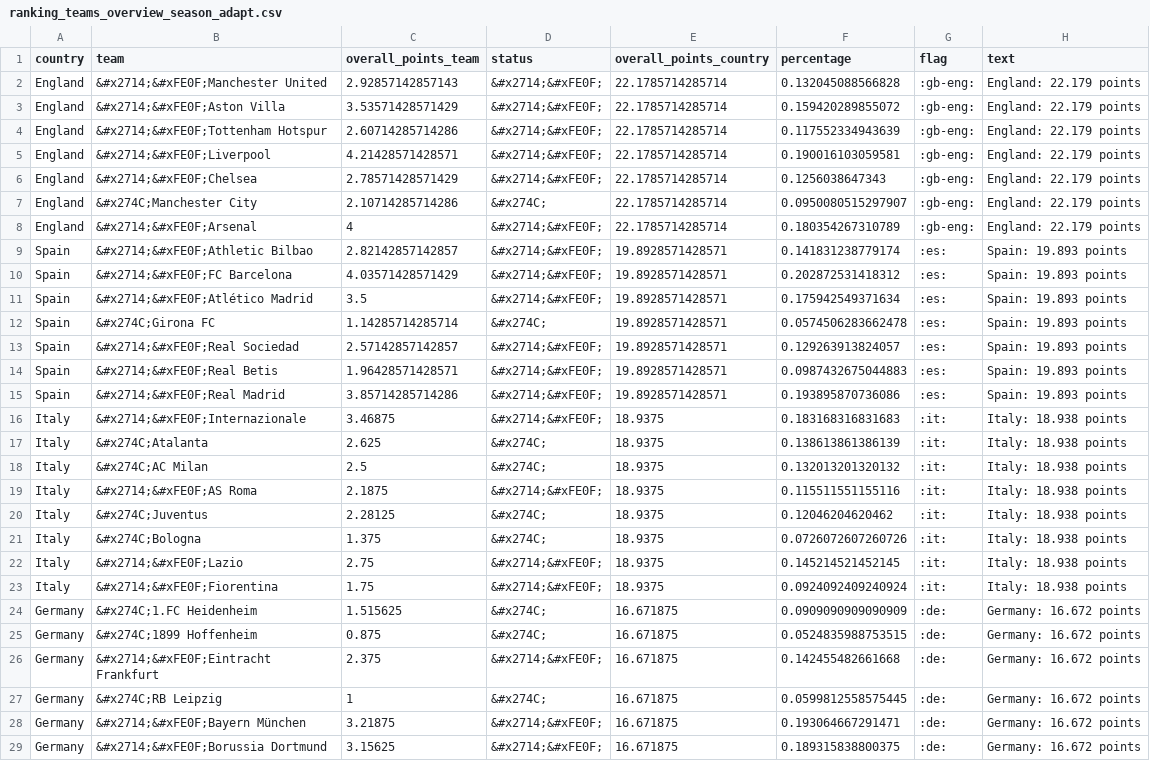
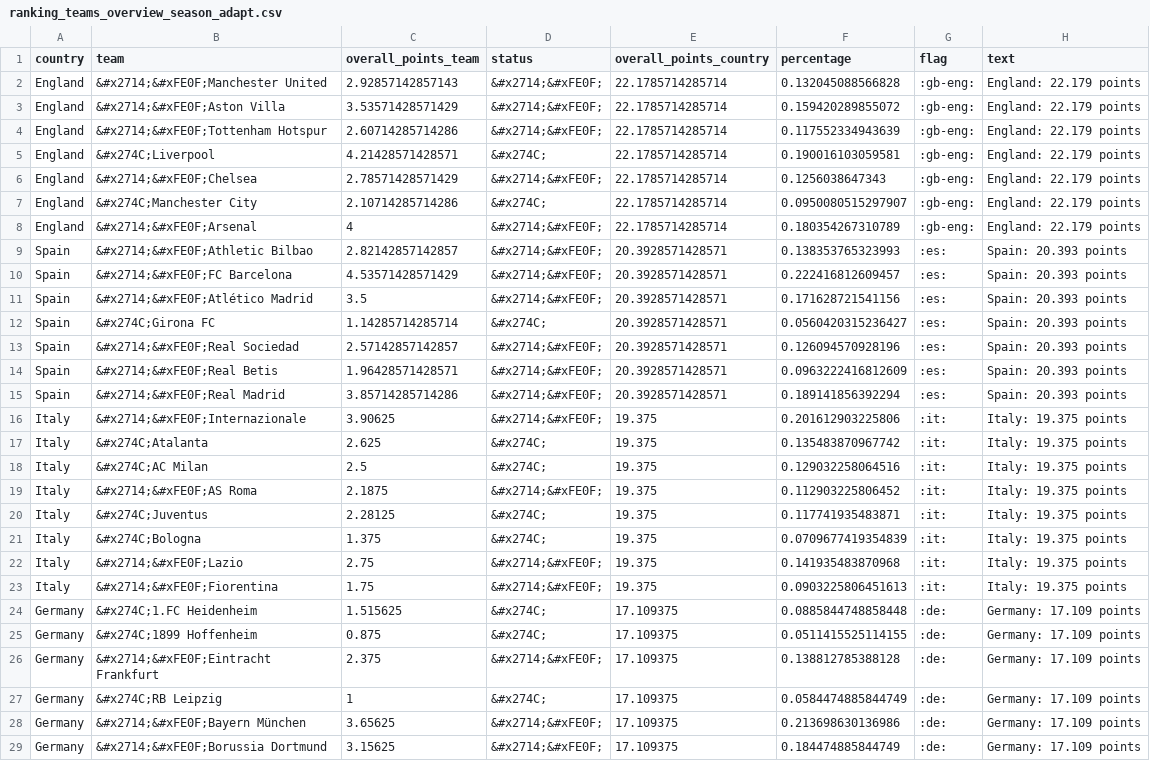
Before and after one commit to swissfootdata/UEFA_Rankings, a CSV file: Output/ranking_teams_overview_season_adapt.csv, drawn as a sheet; only a part is shown; the diff covers the shown part only.

```diff
--- a/Output/ranking_teams_overview_season_adapt.csv
+++ b/Output/ranking_teams_overview_season_adapt.csv
@@ -4,3 +4,3 @@
 "England","&#x2714;&#xFE0F;Tottenham Hotspur",2.60714285714286,"&#x2714;&#xFE0F;",22.1785714285714,0.117552334943639,":gb-eng:","England: 22.179 points"
-"England","&#x2714;&#xFE0F;Liverpool",4.21428571428571,"&#x2714;&#xFE0F;",22.1785714285714,0.190016103059581,":gb-eng:","England: 22.179 points"
+"England","&#x274C;Liverpool",4.21428571428571,"&#x274C;",22.1785714285714,0.190016103059581,":gb-eng:","England: 22.179 points"
 "England","&#x2714;&#xFE0F;Chelsea",2.78571428571429,"&#x2714;&#xFE0F;",22.1785714285714,0.1256038647343,":gb-eng:","England: 22.179 points"
@@ -8,22 +8,22 @@
 "England","&#x2714;&#xFE0F;Arsenal",4,"&#x2714;&#xFE0F;",22.1785714285714,0.180354267310789,":gb-eng:","England: 22.179 points"
-"Spain","&#x2714;&#xFE0F;Athletic Bilbao",2.82142857142857,"&#x2714;&#xFE0F;",19.8928571428571,0.141831238779174,":es:","Spain: 19.893 points"
-"Spain","&#x2714;&#xFE0F;FC Barcelona",4.03571428571429,"&#x2714;&#xFE0F;",19.8928571428571,0.202872531418312,":es:","Spain: 19.893 points"
-"Spain","&#x2714;&#xFE0F;Atlético Madrid",3.5,"&#x2714;&#xFE0F;",19.8928571428571,0.175942549371634,":es:","Spain: 19.893 points"
-"Spain","&#x274C;Girona FC",1.14285714285714,"&#x274C;",19.8928571428571,0.0574506283662478,":es:","Spain: 19.893 points"
-"Spain","&#x2714;&#xFE0F;Real Sociedad",2.57142857142857,"&#x2714;&#xFE0F;",19.8928571428571,0.129263913824057,":es:","Spain: 19.893 points"
-"Spain","&#x2714;&#xFE0F;Real Betis",1.96428571428571,"&#x2714;&#xFE0F;",19.8928571428571,0.0987432675044883,":es:","Spain: 19.893 points"
-"Spain","&#x2714;&#xFE0F;Real Madrid",3.85714285714286,"&#x2714;&#xFE0F;",19.8928571428571,0.193895870736086,":es:","Spain: 19.893 points"
-"Italy","&#x2714;&#xFE0F;Internazionale",3.46875,"&#x2714;&#xFE0F;",18.9375,0.183168316831683,":it:","Italy: 18.938 points"
-"Italy","&#x274C;Atalanta",2.625,"&#x274C;",18.9375,0.138613861386139,":it:","Italy: 18.938 points"
-"Italy","&#x274C;AC Milan",2.5,"&#x274C;",18.9375,0.132013201320132,":it:","Italy: 18.938 points"
-"Italy","&#x2714;&#xFE0F;AS Roma",2.1875,"&#x2714;&#xFE0F;",18.9375,0.115511551155116,":it:","Italy: 18.938 points"
-"Italy","&#x274C;Juventus",2.28125,"&#x274C;",18.9375,0.12046204620462,":it:","Italy: 18.938 points"
-"Italy","&#x274C;Bologna",1.375,"&#x274C;",18.9375,0.0726072607260726,":it:","Italy: 18.938 points"
-"Italy","&#x2714;&#xFE0F;Lazio",2.75,"&#x2714;&#xFE0F;",18.9375,0.145214521452145,":it:","Italy: 18.938 points"
-"Italy","&#x2714;&#xFE0F;Fiorentina",1.75,"&#x2714;&#xFE0F;",18.9375,0.0924092409240924,":it:","Italy: 18.938 points"
-"Germany","&#x274C;1.FC Heidenheim",1.515625,"&#x274C;",16.671875,0.0909090909090909,":de:","Germany: 16.672 points"
-"Germany","&#x274C;1899 Hoffenheim",0.875,"&#x274C;",16.671875,0.0524835988753515,":de:","Germany: 16.672 points"
-"Germany","&#x2714;&#xFE0F;Eintracht Frankfurt",2.375,"&#x2714;&#xFE0F;",16.671875,0.142455482661668,":de:","Germany: 16.672 points"
-"Germany","&#x274C;RB Leipzig",1,"&#x274C;",16.671875,0.0599812558575445,":de:","Germany: 16.672 points"
-"Germany","&#x2714;&#xFE0F;Bayern München",3.21875,"&#x2714;&#xFE0F;",16.671875,0.193064667291471,":de:","Germany: 16.672 points"
-"Germany","&#x2714;&#xFE0F;Borussia Dortmund",3.15625,"&#x2714;&#xFE0F;",16.671875,0.189315838800375,":de:","Germany: 16.672 points"
+"Spain","&#x2714;&#xFE0F;Athletic Bilbao",2.82142857142857,"&#x2714;&#xFE0F;",20.3928571428571,0.138353765323993,":es:","Spain: 20.393 points"
+"Spain","&#x2714;&#xFE0F;FC Barcelona",4.53571428571429,"&#x2714;&#xFE0F;",20.3928571428571,0.222416812609457,":es:","Spain: 20.393 points"
+"Spain","&#x2714;&#xFE0F;Atlético Madrid",3.5,"&#x2714;&#xFE0F;",20.3928571428571,0.171628721541156,":es:","Spain: 20.393 points"
+"Spain","&#x274C;Girona FC",1.14285714285714,"&#x274C;",20.3928571428571,0.0560420315236427,":es:","Spain: 20.393 points"
+"Spain","&#x2714;&#xFE0F;Real Sociedad",2.57142857142857,"&#x2714;&#xFE0F;",20.3928571428571,0.126094570928196,":es:","Spain: 20.393 points"
+"Spain","&#x2714;&#xFE0F;Real Betis",1.96428571428571,"&#x2714;&#xFE0F;",20.3928571428571,0.0963222416812609,":es:","Spain: 20.393 points"
+"Spain","&#x2714;&#xFE0F;Real Madrid",3.85714285714286,"&#x2714;&#xFE0F;",20.3928571428571,0.189141856392294,":es:","Spain: 20.393 points"
+"Italy","&#x2714;&#xFE0F;Internazionale",3.90625,"&#x2714;&#xFE0F;",19.375,0.201612903225806,":it:","Italy: 19.375 points"
+"Italy","&#x274C;Atalanta",2.625,"&#x274C;",19.375,0.135483870967742,":it:","Italy: 19.375 points"
+"Italy","&#x274C;AC Milan",2.5,"&#x274C;",19.375,0.129032258064516,":it:","Italy: 19.375 points"
+"Italy","&#x2714;&#xFE0F;AS Roma",2.1875,"&#x2714;&#xFE0F;",19.375,0.112903225806452,":it:","Italy: 19.375 points"
+"Italy","&#x274C;Juventus",2.28125,"&#x274C;",19.375,0.117741935483871,":it:","Italy: 19.375 points"
+"Italy","&#x274C;Bologna",1.375,"&#x274C;",19.375,0.0709677419354839,":it:","Italy: 19.375 points"
+"Italy","&#x2714;&#xFE0F;Lazio",2.75,"&#x2714;&#xFE0F;",19.375,0.141935483870968,":it:","Italy: 19.375 points"
+"Italy","&#x2714;&#xFE0F;Fiorentina",1.75,"&#x2714;&#xFE0F;",19.375,0.0903225806451613,":it:","Italy: 19.375 points"
+"Germany","&#x274C;1.FC Heidenheim",1.515625,"&#x274C;",17.109375,0.0885844748858448,":de:","Germany: 17.109 points"
+"Germany","&#x274C;1899 Hoffenheim",0.875,"&#x274C;",17.109375,0.0511415525114155,":de:","Germany: 17.109 points"
+"Germany","&#x2714;&#xFE0F;Eintracht Frankfurt",2.375,"&#x2714;&#xFE0F;",17.109375,0.138812785388128,":de:","Germany: 17.109 points"
+"Germany","&#x274C;RB Leipzig",1,"&#x274C;",17.109375,0.0584474885844749,":de:","Germany: 17.109 points"
+"Germany","&#x2714;&#xFE0F;Bayern München",3.65625,"&#x2714;&#xFE0F;",17.109375,0.213698630136986,":de:","Germany: 17.109 points"
+"Germany","&#x2714;&#xFE0F;Borussia Dortmund",3.15625,"&#x2714;&#xFE0F;",17.109375,0.184474885844749,":de:","Germany: 17.109 points"
```
Also changed, not shown: 34 edited cells elsewhere in this file, Output/ranking_map_data.csv, Output/ranking_map_data_teams.csv, 8 other files.
